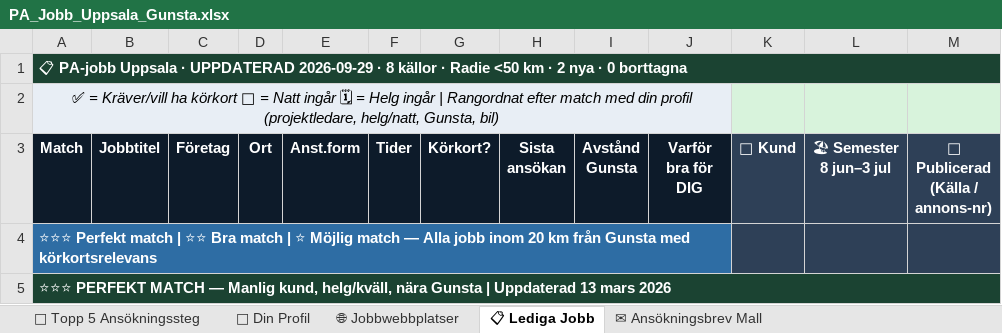
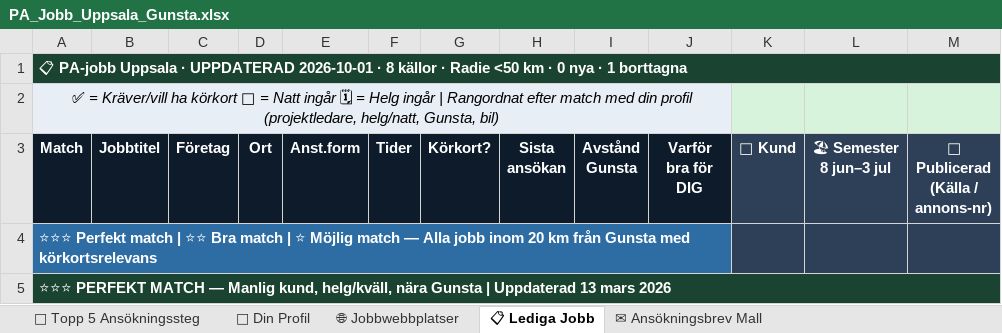
Before and after one commit to BorisTeuks/pa-jobb-uppsala, an Excel workbook: PA_Jobb_Uppsala_Gunsta.xlsx, sheet 📋 Lediga Jobb, drawn as a sheet; only a part is shown; values as stored, in another font and other column widths than the file's, no borders; the diff names each change by its address in the sheet, - before the commit and + after, or states it on an @@ line.

Commit message:
Auto: PA-jobb uppdatering 2026-10-01

```diff
--- a/PA_Jobb_Uppsala_Gunsta.xlsx (sheet 📋 Lediga Jobb)
+++ b/PA_Jobb_Uppsala_Gunsta.xlsx (sheet 📋 Lediga Jobb)
-A1 (Match): …· UPPDATERAD 2026-09-29 · 8 källor · Radie <50 km · 2 nya · 0 borttagna
+A1 (Match): …· UPPDATERAD 2026-10-01 · 8 källor · Radie <50 km · 0 nya · 1 borttagna
```
Also changed, not shown: 2 other files.
